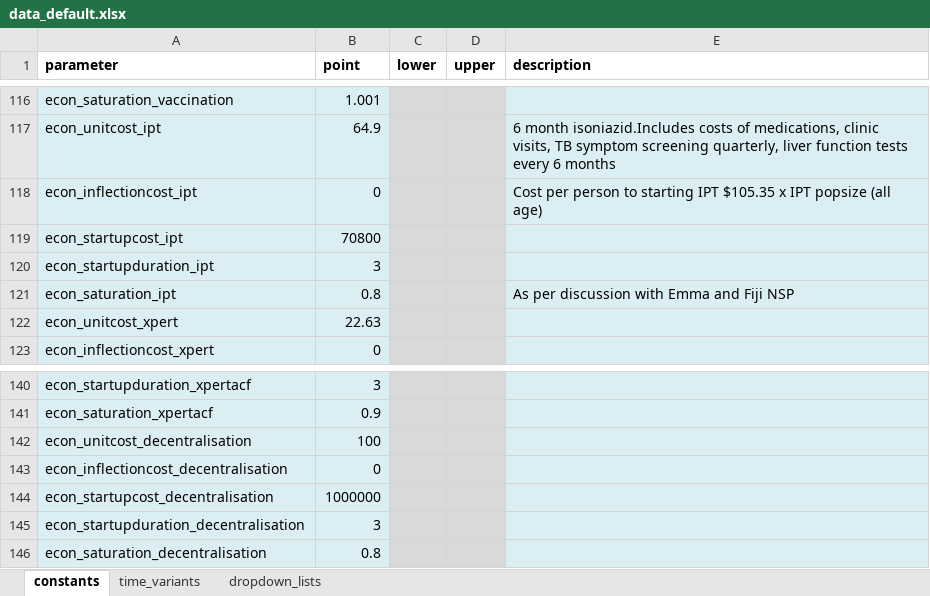
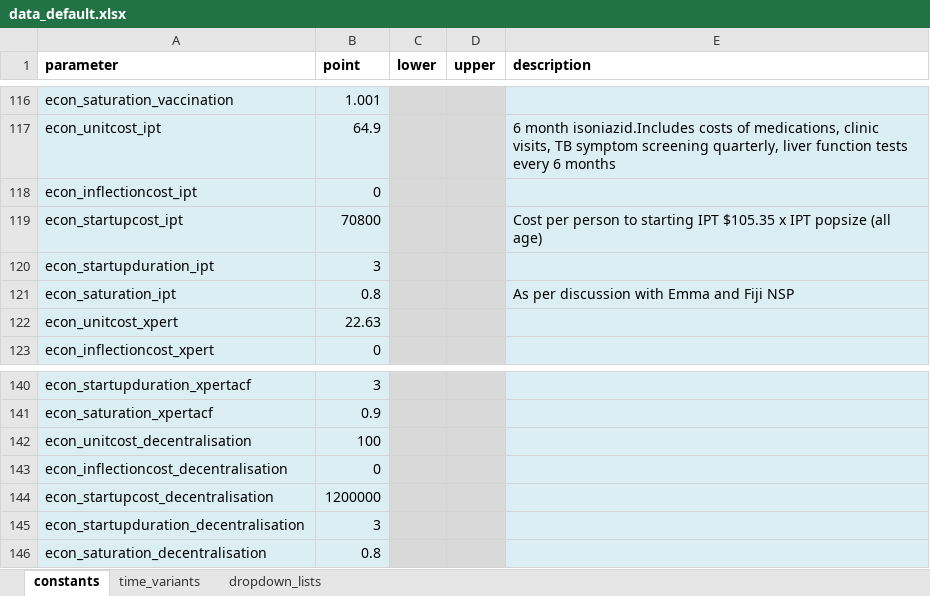
Before and after one commit to monash-emu/AuTuMN, an Excel workbook: autumn/xls/data_default.xlsx, sheet constants, drawn as a sheet; only a part is shown, gaps mark what is left out; values as stored, in another font and other column widths than the file's, no borders; the diff names each change by its address in the sheet, - before the commit and + after, or states it on an @@ line.

```diff
--- a/autumn/xls/data_default.xlsx (sheet constants)
+++ b/autumn/xls/data_default.xlsx (sheet constants)
-E118 (description): Cost per person to starting IPT $105.35 x IPT popsize (all age)
+E118 (description): (empty)
-E119 (description): (empty)
+E119 (description): Cost per person to starting IPT $105.35 x IPT popsize (all age)
-B144 (point): 1000000
+B144 (point): 1200000
```
Also changed, not shown: autumn/xls/control_panel.xlsx, autumn/xls/data_fiji.xlsx.
